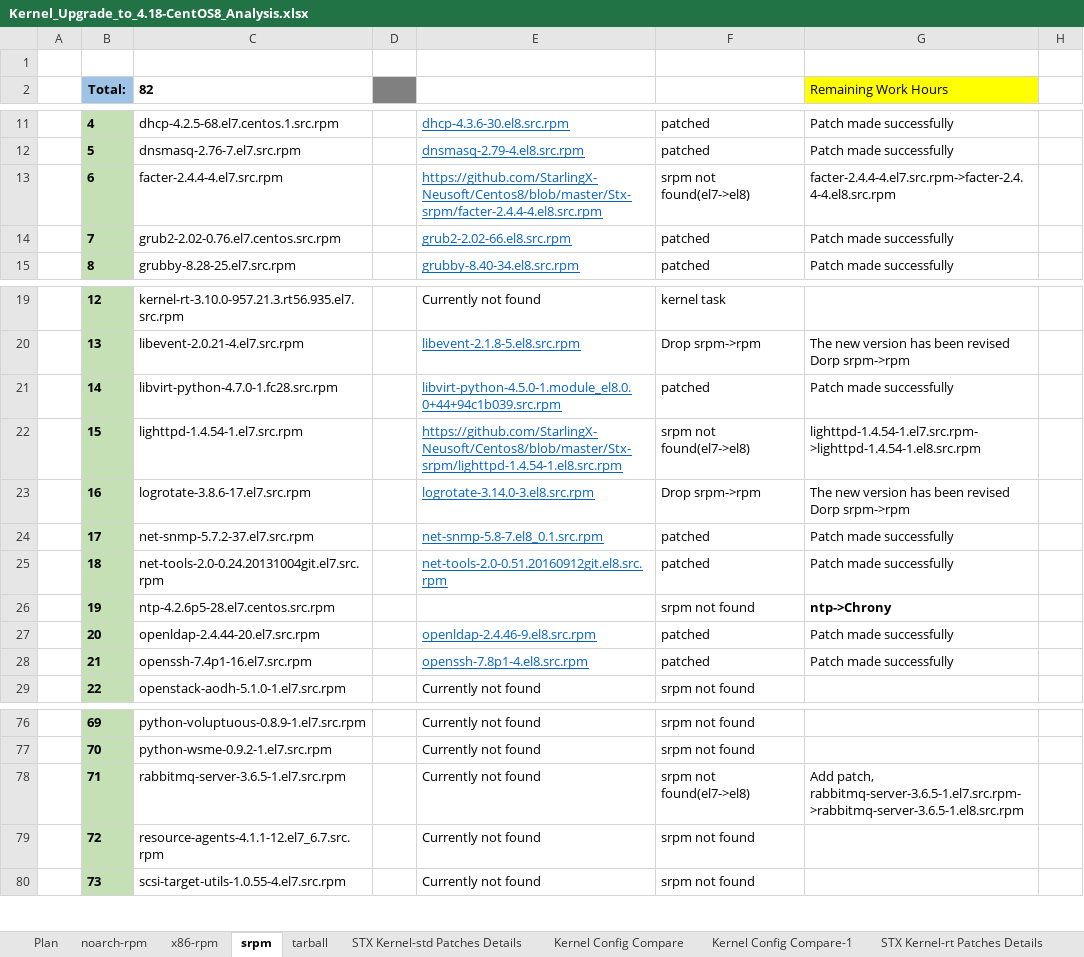
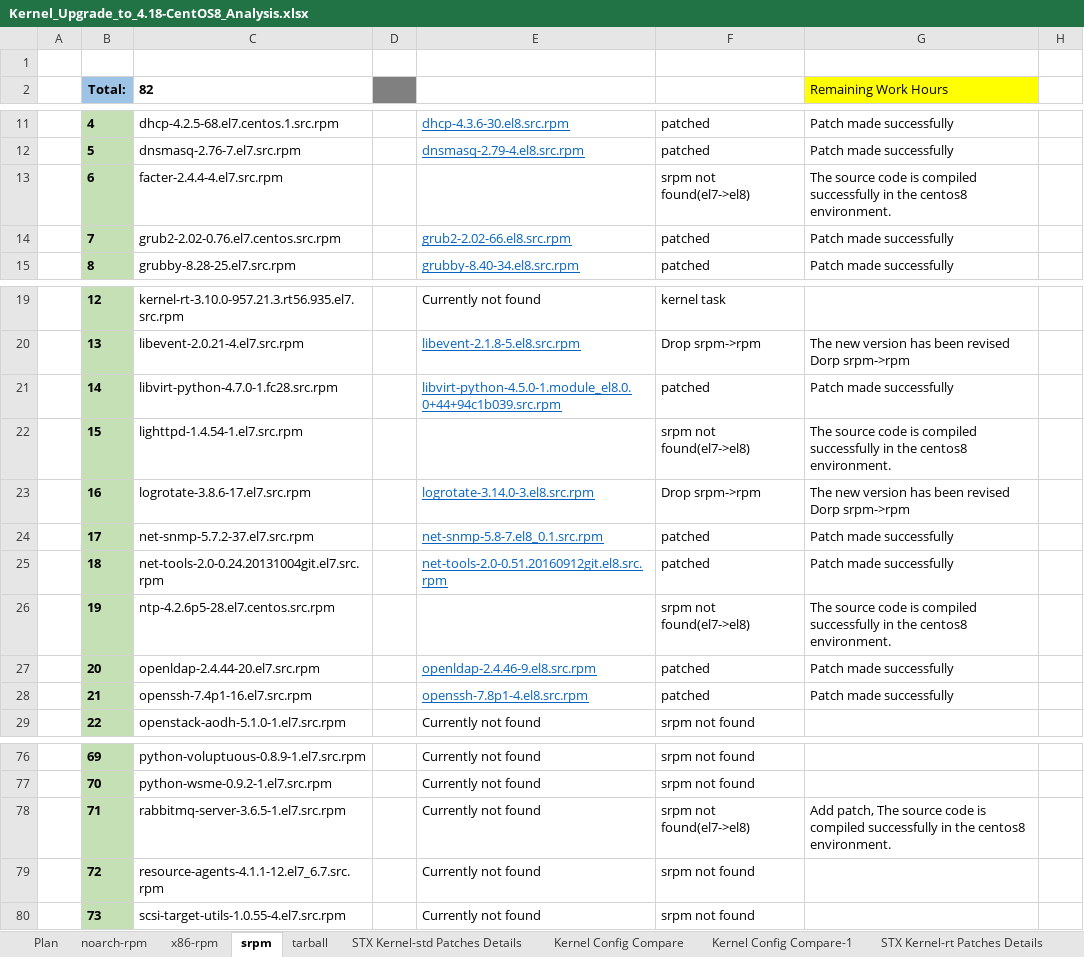
Before and after one commit to StarlingX-Neusoft/Centos8, an Excel workbook: Kernel_Upgrade_to_4.18-CentOS8_Analysis.xlsx, sheet srpm, drawn as a sheet; only a part is shown, gaps mark what is left out; values as stored, in another font and other column widths than the file's, no borders; conditional formats not drawn; the diff covers the shown part only; the diff names each change by its address in the sheet, - before the commit and + after, or states it on an @@ line.

Commit message:
update excel srpm sheet status

```diff
--- a/Kernel_Upgrade_to_4.18-CentOS8_Analysis.xlsx (sheet srpm)
+++ b/Kernel_Upgrade_to_4.18-CentOS8_Analysis.xlsx (sheet srpm)
-E13: https://github.com/StarlingX-Neusoft/Centos8/blob/master/Stx-srpm/facter-2.4.4-4.el8.src.rpm
+E13: (empty)
-G13 (Remaining Work Hours): facter-2.4.4-4.el7.src.rpm->facter-2.4.4-4.el8.src.rpm
+G13 (Remaining Work Hours): The source code is compiled successfully in the centos8 environment.
-E22: https://github.com/StarlingX-Neusoft/Centos8/blob/master/Stx-srpm/lighttpd-1.4.54-1.el8.src.rpm
+E22: (empty)
-G22 (Remaining Work Hours): lighttpd-1.4.54-1.el7.src.rpm->lighttpd-1.4.54-1.el8.src.rpm
+G22 (Remaining Work Hours): The source code is compiled successfully in the centos8 environment.
-F26: srpm not found
+F26: srpm not found(el7->el8)
-G26 (Remaining Work Hours): ntp->Chrony
+G26 (Remaining Work Hours): The source code is compiled successfully in the centos8 environment.
-G26 bold: on
+G26 bold: off
-G78 (Remaining Work Hours): Add patch, rabbitmq-server-3.6.5-1.el7.src.rpm->rabbitmq-server-3.6.5-1.el8.src.rpm
+G78 (Remaining Work Hours): Add patch, The source code is compiled successfully in the centos8 environment.
```
Also changed, not shown: 26 edited cells elsewhere in this sheet, sheet Plan.
